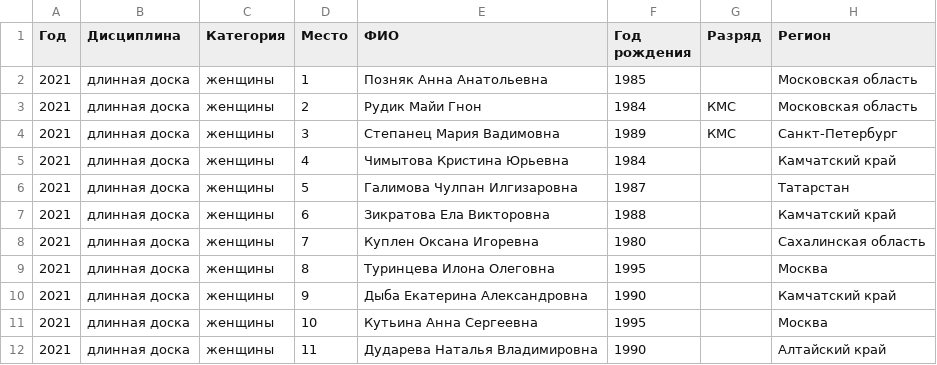
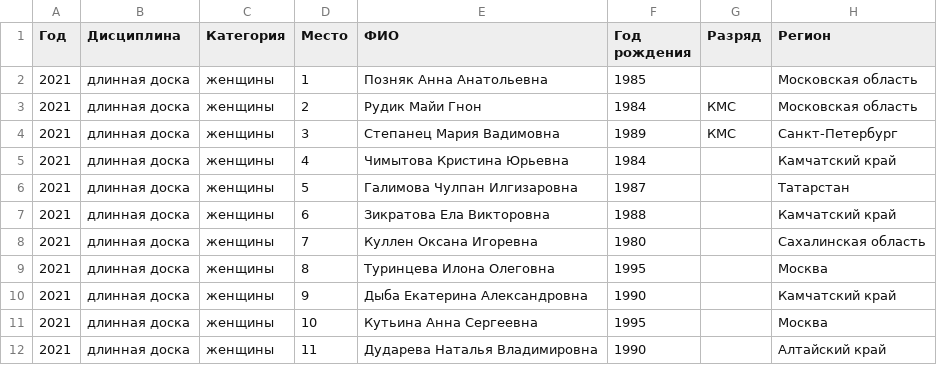
Before and after one commit to odinsy/topheats-rating, a CSV file: data/longboard/longboard_women_2021.csv, drawn as a sheet.

Commit message:
+2021,длинная доска,женщины,7,Куллен Оксана Игоревна,1980,,Сахалинская область

```diff
--- a/data/longboard/longboard_women_2021.csv
+++ b/data/longboard/longboard_women_2021.csv
@@ -7,3 +7,3 @@
 2021,длинная доска,женщины,6,Зикратова Ела Викторовна,1988,,Камчатский край
-2021,длинная доска,женщины,7,Куплен Оксана Игоревна,1980,,Сахалинская область
+2021,длинная доска,женщины,7,Куллен Оксана Игоревна,1980,,Сахалинская область
 2021,длинная доска,женщины,8,Туринцева Илона Олеговна,1995,,Москва
```
Also changed, not shown: 1 other file.
